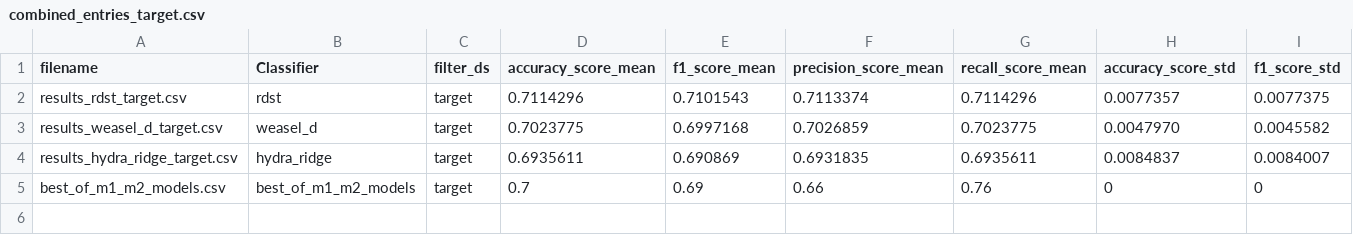
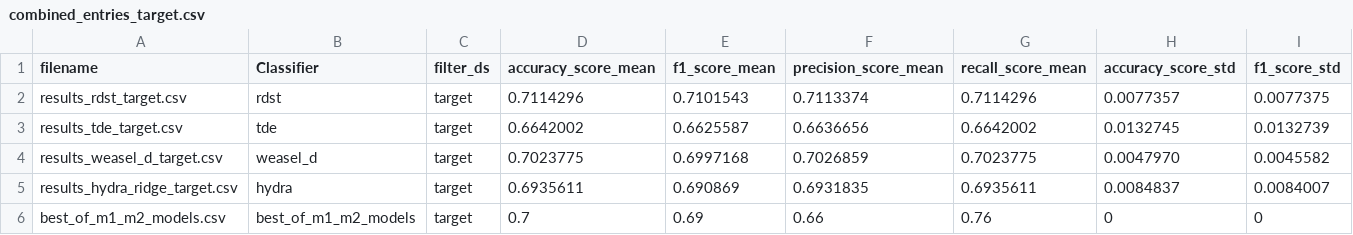
Before and after one commit to cakimie/Mestrado, a CSV file: classifiers/combined_entries_target.csv, drawn as a sheet; only a part is shown; addresses are those after the commit; rows hold the shown columns only; the diff names each change by its address in the sheet, - before the commit and + after, or states it on an @@ line.

```diff
--- a/classifiers/combined_entries_target.csv
+++ b/classifiers/combined_entries_target.csv
+row 3: results_tde_target.csv | tde | target | 0.6642002 | 0.6625587 | 0.6636656 | 0.6642002 | 0.0132745 | 0.0132739
-B5 (Classifier): hydra_ridge
+B5 (Classifier): hydra
```
Also changed, not shown: classifiers/combined_entries_all.csv, classifiers/combined_entries_city.csv, 12 other files.
